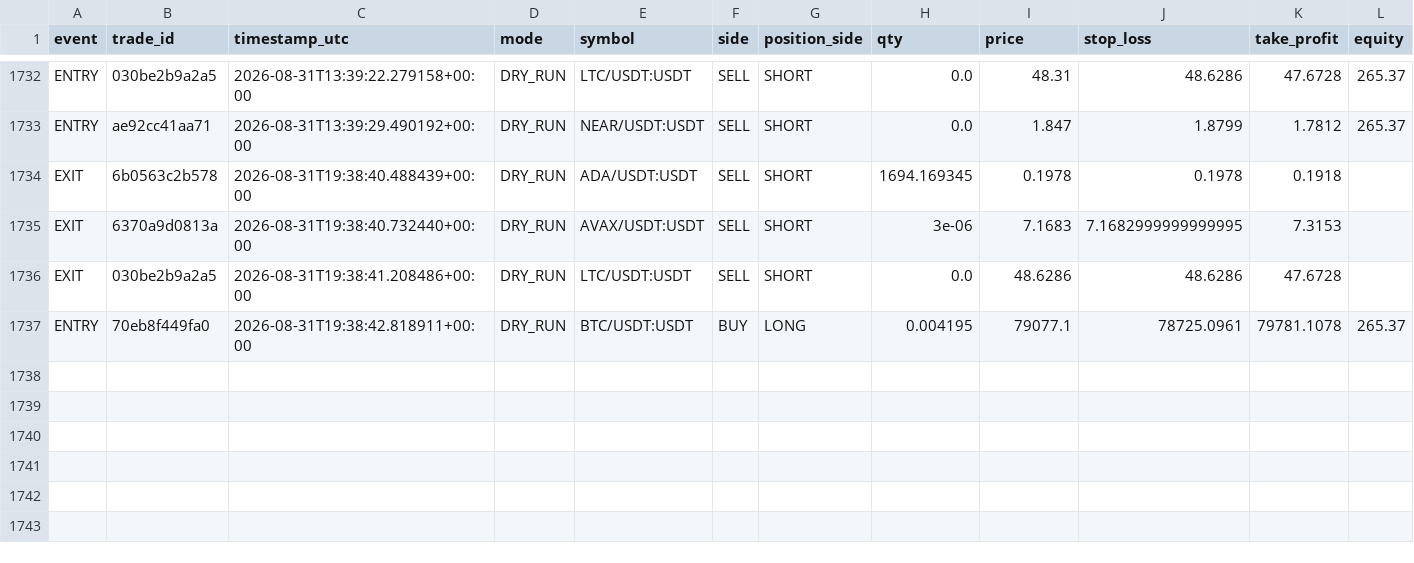
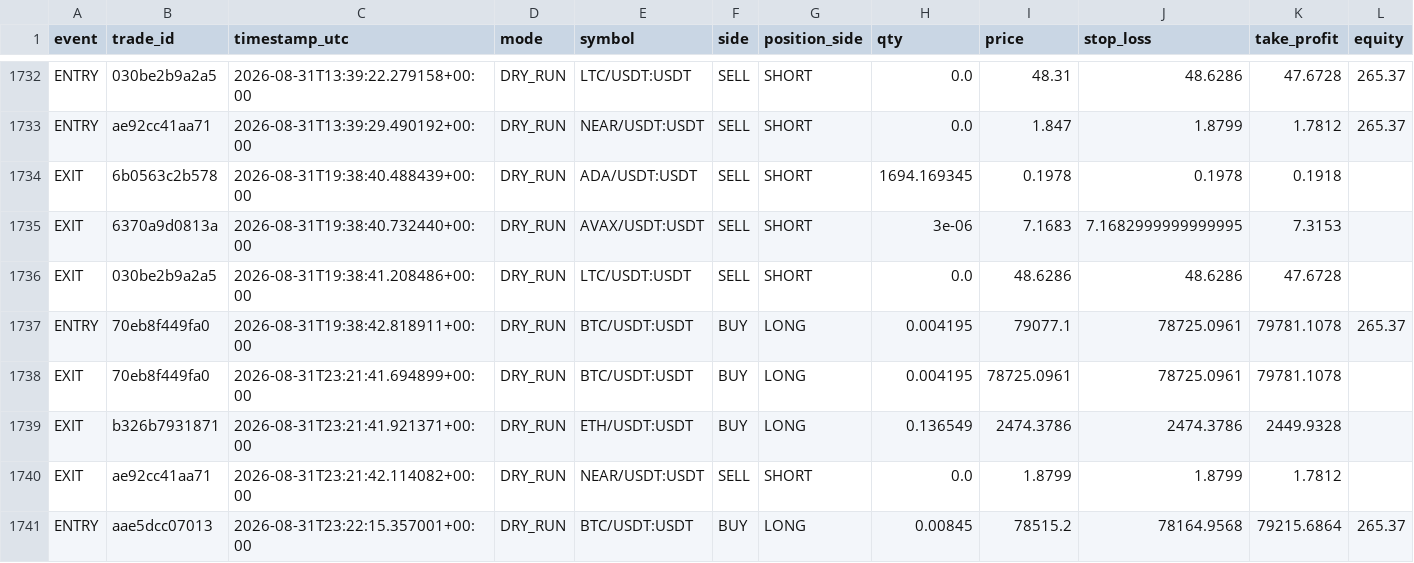
Before and after one commit to MatveevIlya1995/bingx-order-block-bot, a CSV file: data/trades.csv, drawn as a sheet; only a part is shown, gaps mark what is left out; rows hold the shown columns only; the diff names each change by its address in the sheet, - before the commit and + after, or states it on an @@ line.

```diff
--- a/data/trades.csv
+++ b/data/trades.csv
+row 1738: EXIT | 70eb8f449fa0 | 2026-08-31T23:21:41.694899+00:00 | DRY_RUN | BTC/USDT:USDT | BUY | LONG | 0.004195 | 78725.0961 | 78725.0961 | 79781.1078
+row 1739: EXIT | b326b7931871 | 2026-08-31T23:21:41.921371+00:00 | DRY_RUN | ETH/USDT:USDT | BUY | LONG | 0.136549 | 2474.3786 | 2474.3786 | 2449.9328
+row 1740: EXIT | ae92cc41aa71 | 2026-08-31T23:21:42.114082+00:00 | DRY_RUN | NEAR/USDT:USDT | SELL | SHORT | 0.0 | 1.8799 | 1.8799 | 1.7812
+row 1741: ENTRY | aae5dcc07013 | 2026-08-31T23:22:15.357001+00:00 | DRY_RUN | BTC/USDT:USDT | BUY | LONG | 0.00845 | 78515.2 | 78164.9568 | 79215.6864 | 265.37
```
Also changed, not shown: 1 other file.
